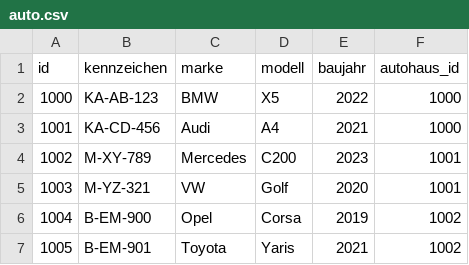
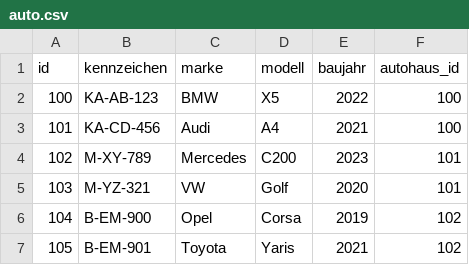
Before and after one commit to jonasriesterer/autohaus, a CSV file: extras/compose/postgres/init/autohaus/csv/auto.csv, drawn as a sheet.

```diff
--- a/extras/compose/postgres/init/autohaus/csv/auto.csv
+++ b/extras/compose/postgres/init/autohaus/csv/auto.csv
@@ -1,7 +1,7 @@
 id;kennzeichen;marke;modell;baujahr;autohaus_id
-1000;KA-AB-123;BMW;X5;2022;1000
-1001;KA-CD-456;Audi;A4;2021;1000
-1002;M-XY-789;Mercedes;C200;2023;1001
-1003;M-YZ-321;VW;Golf;2020;1001
-1004;B-EM-900;Opel;Corsa;2019;1002
-1005;B-EM-901;Toyota;Yaris;2021;1002
+100;KA-AB-123;BMW;X5;2022;100
+101;KA-CD-456;Audi;A4;2021;100
+102;M-XY-789;Mercedes;C200;2023;101
+103;M-YZ-321;VW;Golf;2020;101
+104;B-EM-900;Opel;Corsa;2019;102
+105;B-EM-901;Toyota;Yaris;2021;102
```
Also changed, not shown: extras/compose/autohaus/autohaus.csv, extras/compose/postgres/init/autohaus/csv/adresse.csv, 2 other files.
